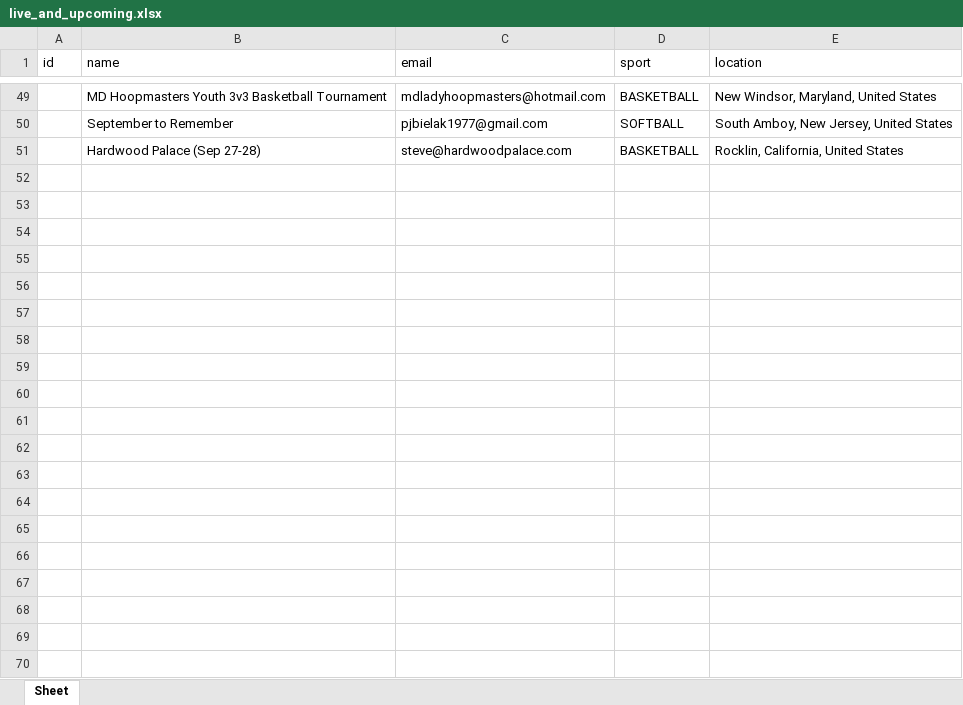
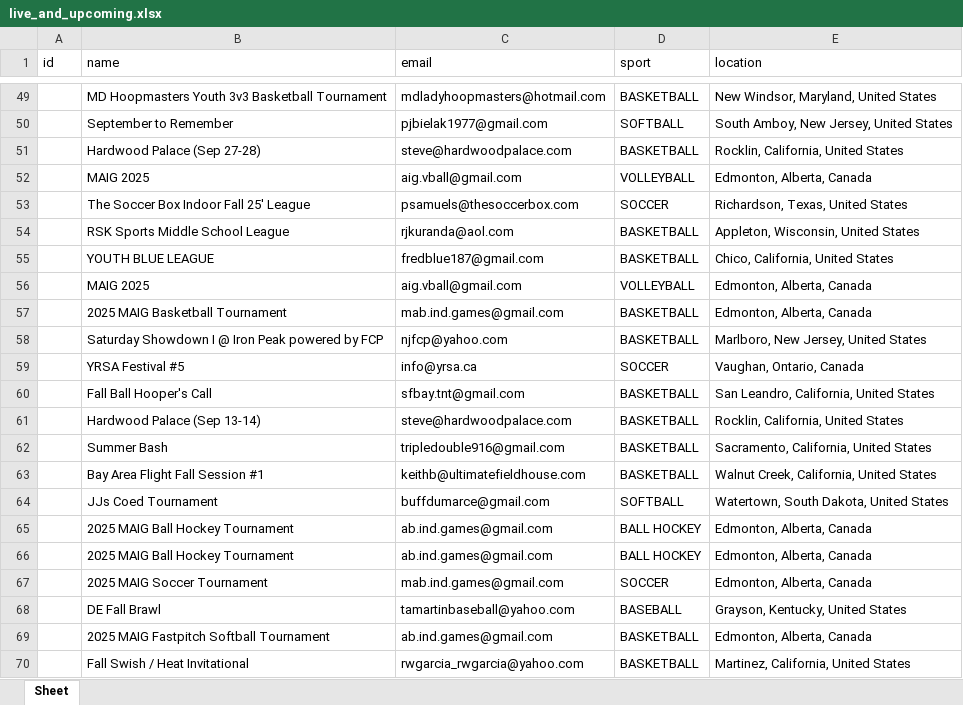
Before and after one commit to zgfif/bracket_team, an Excel workbook: live_and_upcoming.xlsx, sheet Sheet, drawn as a sheet; only a part is shown, gaps mark what is left out; values as stored, in another font and other column widths than the file's, no borders; the diff covers the shown part only; the diff names each change by its address in the sheet, - before the commit and + after, or states it on an @@ line.

```diff
--- a/live_and_upcoming.xlsx (sheet Sheet)
+++ b/live_and_upcoming.xlsx (sheet Sheet)
+row 52:  | MAIG 2025 | aig.vball@gmail.com | VOLLEYBALL | Edmonton, Alberta, Canada
+row 53:  | The Soccer Box Indoor Fall 25' League | psamuels@thesoccerbox.com | SOCCER | Richardson, Texas, United States
+row 54:  | RSK Sports Middle School League | rjkuranda@aol.com | BASKETBALL | Appleton, Wisconsin, United States
+row 55:  | YOUTH BLUE LEAGUE | fredblue187@gmail.com | BASKETBALL | Chico, California, United States
+row 56:  | MAIG 2025 | aig.vball@gmail.com | VOLLEYBALL | Edmonton, Alberta, Canada
+row 57:  | 2025 MAIG Basketball Tournament | mab.ind.games@gmail.com | BASKETBALL | Edmonton, Alberta, Canada
+row 58:  | Saturday Showdown I @ Iron Peak powered by FCP | njfcp@yahoo.com | BASKETBALL | Marlboro, New Jersey, United States
+row 59:  | YRSA Festival #5 | info@yrsa.ca | SOCCER | Vaughan, Ontario, Canada
+row 60:  | Fall Ball Hooper's Call | sfbay.tnt@gmail.com | BASKETBALL | San Leandro, California, United States
+row 61:  | Hardwood Palace (Sep 13-14) | steve@hardwoodpalace.com | BASKETBALL | Rocklin, California, United States
+row 62:  | Summer Bash | tripledouble916@gmail.com | BASKETBALL | Sacramento, California, United States
+row 63:  | Bay Area Flight Fall Session #1 | keithb@ultimatefieldhouse.com | BASKETBALL | Walnut Creek, California, United States
+row 64:  | JJs Coed Tournament | buffdumarce@gmail.com | SOFTBALL | Watertown, South Dakota, United States
+row 65:  | 2025 MAIG Ball Hockey Tournament | ab.ind.games@gmail.com | BALL HOCKEY | Edmonton, Alberta, Canada
+row 66:  | 2025 MAIG Ball Hockey Tournament | ab.ind.games@gmail.com | BALL HOCKEY | Edmonton, Alberta, Canada
+row 67:  | 2025 MAIG Soccer Tournament | mab.ind.games@gmail.com | SOCCER | Edmonton, Alberta, Canada
+row 68:  | DE Fall Brawl | tamartinbaseball@yahoo.com | BASEBALL | Grayson, Kentucky, United States
+row 69:  | 2025 MAIG Fastpitch Softball Tournament | ab.ind.games@gmail.com | BASKETBALL | Edmonton, Alberta, Canada
+row 70:  | Fall Swish / Heat Invitational | rwgarcia_rwgarcia@yahoo.com | BASKETBALL | Martinez, California, United States
```
Also changed, not shown: 297 added rows elsewhere in this sheet, 16 other files.
